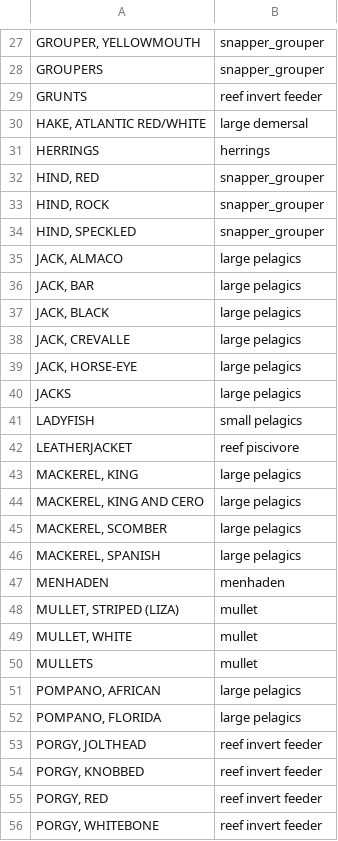
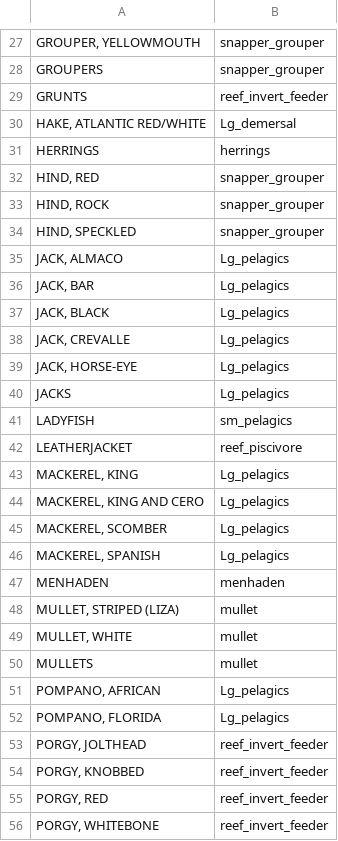
Before and after one commit to stacycalhoun/GoMex_Com_and_Rec_Landings, a CSV file: FisheriesGrpList.csv, drawn as a sheet; only a part is shown, gaps mark what is left out; the diff covers the shown part only; the diff names each change by its address in the sheet, - before the commit and + after, or states it on an @@ line.

Commit message:
Add files via upload

```diff
--- a/FisheriesGrpList.csv
+++ b/FisheriesGrpList.csv
-B29: reef invert feeder
+B29: reef_invert_feeder
-B30: large demersal
+B30: Lg_demersal
-B35:B40: large pelagics
+B35:B40: Lg_pelagics
-B41: small pelagics
+B41: sm_pelagics
-B42: reef piscivore
+B42: reef_piscivore
-B43:B46: large pelagics
+B43:B46: Lg_pelagics
-B51:B52: large pelagics
+B51:B52: Lg_pelagics
-B53:B56: reef invert feeder
+B53:B56: reef_invert_feeder
```
Also changed, not shown: 57 edited cells elsewhere in this file.
